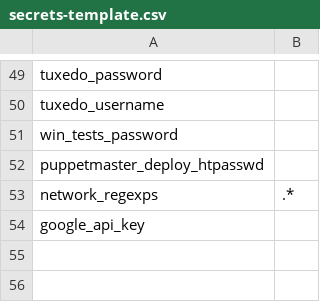
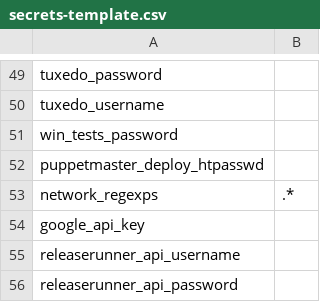
Before and after one commit to djmitche/releng-puppet, a CSV file: manifests/extlookup/secrets-template.csv, drawn as a sheet; only a part is shown, gaps mark what is left out.

Commit message:
Bug 836289 - puppetize release runner deployment. r=dustin

```diff
--- a/manifests/extlookup/secrets-template.csv
+++ b/manifests/extlookup/secrets-template.csv
@@ -54 +54,3 @@ network_regexps,".*"
 google_api_key,""
+releaserunner_api_username,""
+releaserunner_api_password,""
```
Also changed, not shown: 12 other files.
